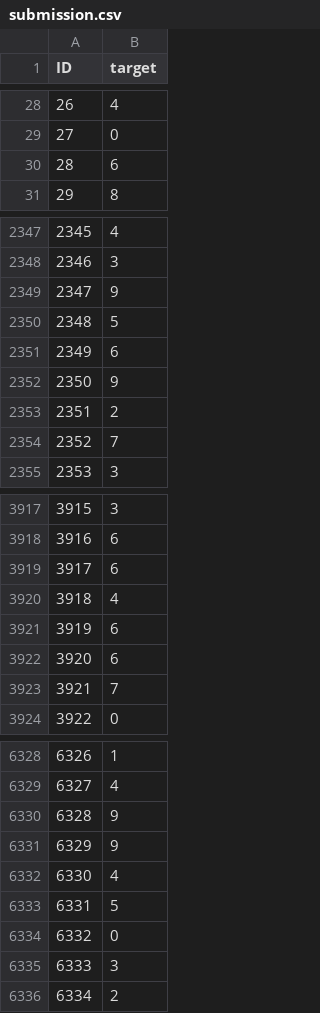
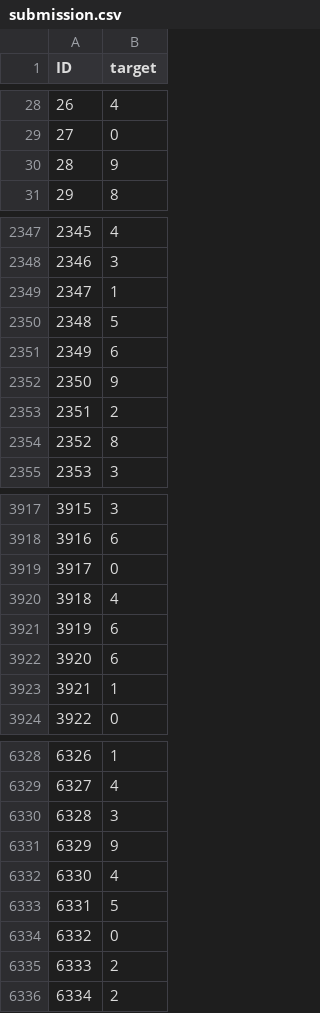
Before and after one commit to Rimniceanu-Alex/Neural-Networks, a CSV file: homework3/submission.csv, drawn as a sheet; only a part is shown, gaps mark what is left out; the diff covers the shown part only.

```diff
--- a/homework3/submission.csv
+++ b/homework3/submission.csv
@@ -29,3 +29,3 @@ ID,target
 27,0
-28,6
+28,9
 29,8
@@ -2348,3 +2348,3 @@ ID,target
 2346,3
-2347,9
+2347,1
 2348,5
@@ -2353,3 +2353,3 @@ ID,target
 2351,2
-2352,7
+2352,8
 2353,3
@@ -3918,3 +3918,3 @@ ID,target
 3916,6
-3917,6
+3917,0
 3918,4
@@ -3922,3 +3922,3 @@ ID,target
 3920,6
-3921,7
+3921,1
 3922,0
@@ -6329,3 +6329,3 @@ ID,target
 6327,4
-6328,9
+6328,3
 6329,9
@@ -6334,3 +6334,3 @@ ID,target
 6332,0
-6333,3
+6333,2
 6334,2
```
Also changed, not shown: 147 edited cells elsewhere in this file, 5 other files.
